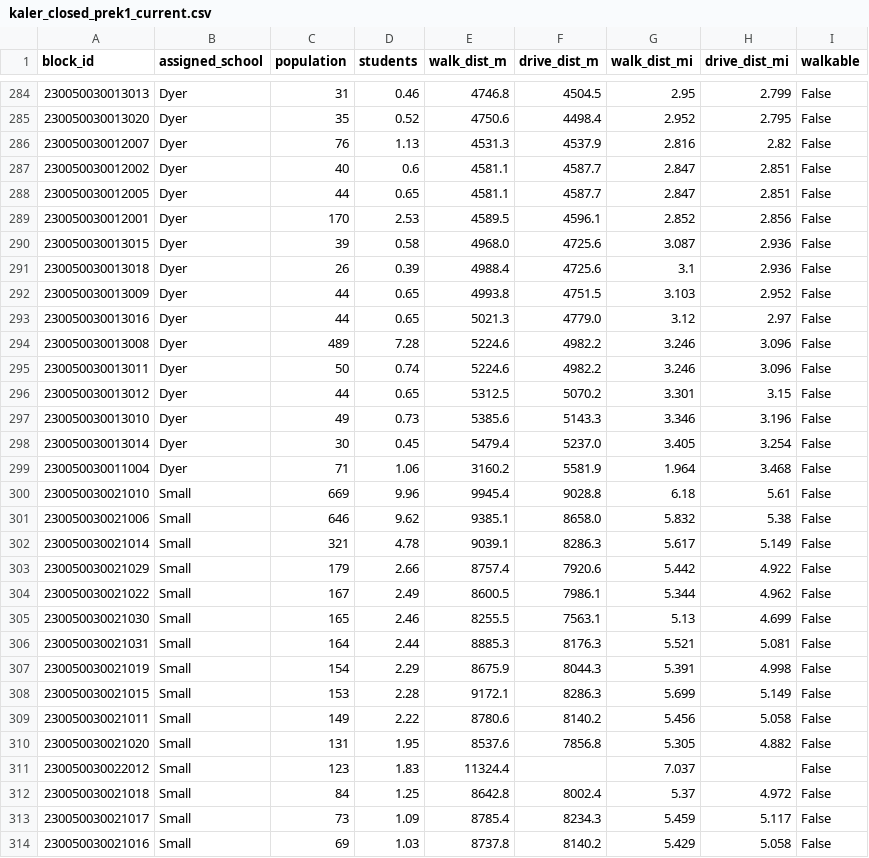
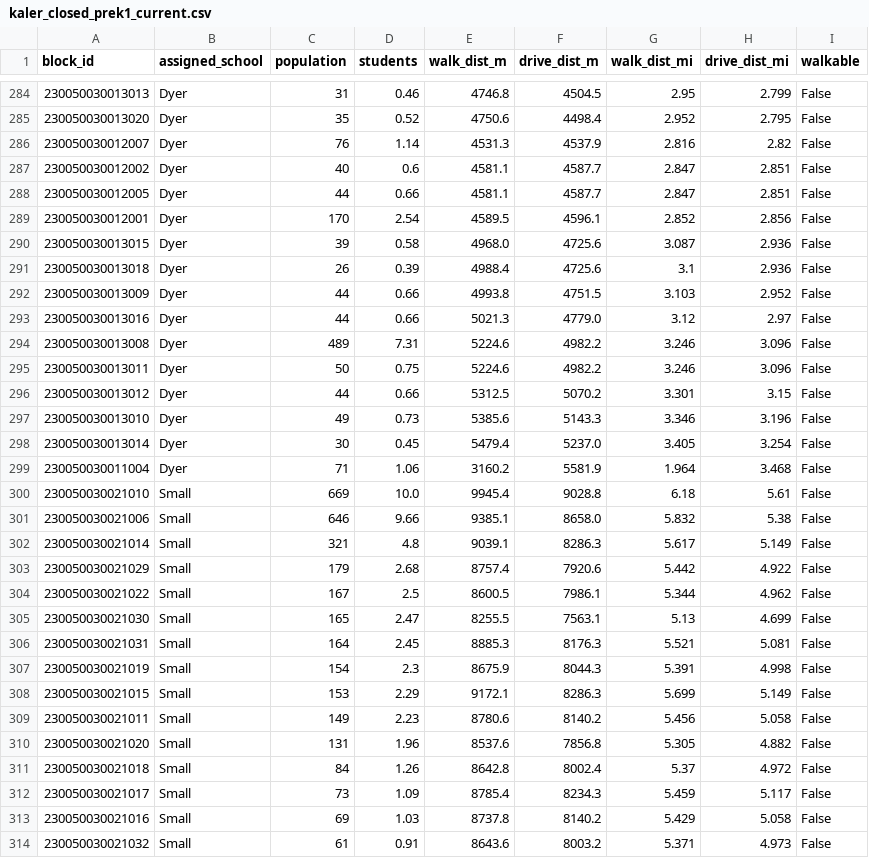
Before and after one commit to adamtishok-git/sopo-data4good, a CSV file: outputs/kaler_closed_prek1_current.csv, drawn as a sheet; only a part is shown, gaps mark what is left out; the shorter side is filled out with more unchanged rows; the diff covers the shown part only.

```diff
--- a/outputs/kaler_closed_prek1_current.csv
+++ b/outputs/kaler_closed_prek1_current.csv
@@ -285,13 +285,13 @@ block_id,assigned_school,population,students,walk_dist_m,drive_dist_m,walk_dist_
 230050030013020,Dyer,35,0.52,4750.6,4498.4,2.952,2.795,False
-230050030012007,Dyer,76,1.13,4531.3,4537.9,2.816,2.82,False
+230050030012007,Dyer,76,1.14,4531.3,4537.9,2.816,2.82,False
 230050030012002,Dyer,40,0.6,4581.1,4587.7,2.847,2.851,False
-230050030012005,Dyer,44,0.65,4581.1,4587.7,2.847,2.851,False
-230050030012001,Dyer,170,2.53,4589.5,4596.1,2.852,2.856,False
+230050030012005,Dyer,44,0.66,4581.1,4587.7,2.847,2.851,False
+230050030012001,Dyer,170,2.54,4589.5,4596.1,2.852,2.856,False
 230050030013015,Dyer,39,0.58,4968.0,4725.6,3.087,2.936,False
 230050030013018,Dyer,26,0.39,4988.4,4725.6,3.1,2.936,False
-230050030013009,Dyer,44,0.65,4993.8,4751.5,3.103,2.952,False
-230050030013016,Dyer,44,0.65,5021.3,4779.0,3.12,2.97,False
-230050030013008,Dyer,489,7.28,5224.6,4982.2,3.246,3.096,False
-230050030013011,Dyer,50,0.74,5224.6,4982.2,3.246,3.096,False
-230050030013012,Dyer,44,0.65,5312.5,5070.2,3.301,3.15,False
+230050030013009,Dyer,44,0.66,4993.8,4751.5,3.103,2.952,False
+230050030013016,Dyer,44,0.66,5021.3,4779.0,3.12,2.97,False
+230050030013008,Dyer,489,7.31,5224.6,4982.2,3.246,3.096,False
+230050030013011,Dyer,50,0.75,5224.6,4982.2,3.246,3.096,False
+230050030013012,Dyer,44,0.66,5312.5,5070.2,3.301,3.15,False
 230050030013010,Dyer,49,0.73,5385.6,5143.3,3.346,3.196,False
@@ -299,15 +299,14 @@ block_id,assigned_school,population,students,walk_dist_m,drive_dist_m,walk_dist_
 230050030011004,Dyer,71,1.06,3160.2,5581.9,1.964,3.468,False
-230050030021010,Small,669,9.96,9945.4,9028.8,6.18,5.61,False
-230050030021006,Small,646,9.62,9385.1,8658.0,5.832,5.38,False
-230050030021014,Small,321,4.78,9039.1,8286.3,5.617,5.149,False
-230050030021029,Small,179,2.66,8757.4,7920.6,5.442,4.922,False
-230050030021022,Small,167,2.49,8600.5,7986.1,5.344,4.962,False
-230050030021030,Small,165,2.46,8255.5,7563.1,5.13,4.699,False
-230050030021031,Small,164,2.44,8885.3,8176.3,5.521,5.081,False
-230050030021019,Small,154,2.29,8675.9,8044.3,5.391,4.998,False
-230050030021015,Small,153,2.28,9172.1,8286.3,5.699,5.149,False
-230050030021011,Small,149,2.22,8780.6,8140.2,5.456,5.058,False
-230050030021020,Small,131,1.95,8537.6,7856.8,5.305,4.882,False
-230050030022012,Small,123,1.83,11324.4,,7.037,,False
-230050030021018,Small,84,1.25,8642.8,8002.4,5.37,4.972,False
+230050030021010,Small,669,10.0,9945.4,9028.8,6.18,5.61,False
+230050030021006,Small,646,9.66,9385.1,8658.0,5.832,5.38,False
+230050030021014,Small,321,4.8,9039.1,8286.3,5.617,5.149,False
+230050030021029,Small,179,2.68,8757.4,7920.6,5.442,4.922,False
+230050030021022,Small,167,2.5,8600.5,7986.1,5.344,4.962,False
+230050030021030,Small,165,2.47,8255.5,7563.1,5.13,4.699,False
+230050030021031,Small,164,2.45,8885.3,8176.3,5.521,5.081,False
+230050030021019,Small,154,2.3,8675.9,8044.3,5.391,4.998,False
+230050030021015,Small,153,2.29,9172.1,8286.3,5.699,5.149,False
+230050030021011,Small,149,2.23,8780.6,8140.2,5.456,5.058,False
+230050030021020,Small,131,1.96,8537.6,7856.8,5.305,4.882,False
+230050030021018,Small,84,1.26,8642.8,8002.4,5.37,4.972,False
 230050030021017,Small,73,1.09,8785.4,8234.3,5.459,5.117,False
```
Also changed, not shown: 1 added row and 103 edited cells elsewhere in this file, outputs/brown_closed_prek1_full.csv, outputs/dyer_closed_g24.csv, 26 other files.
